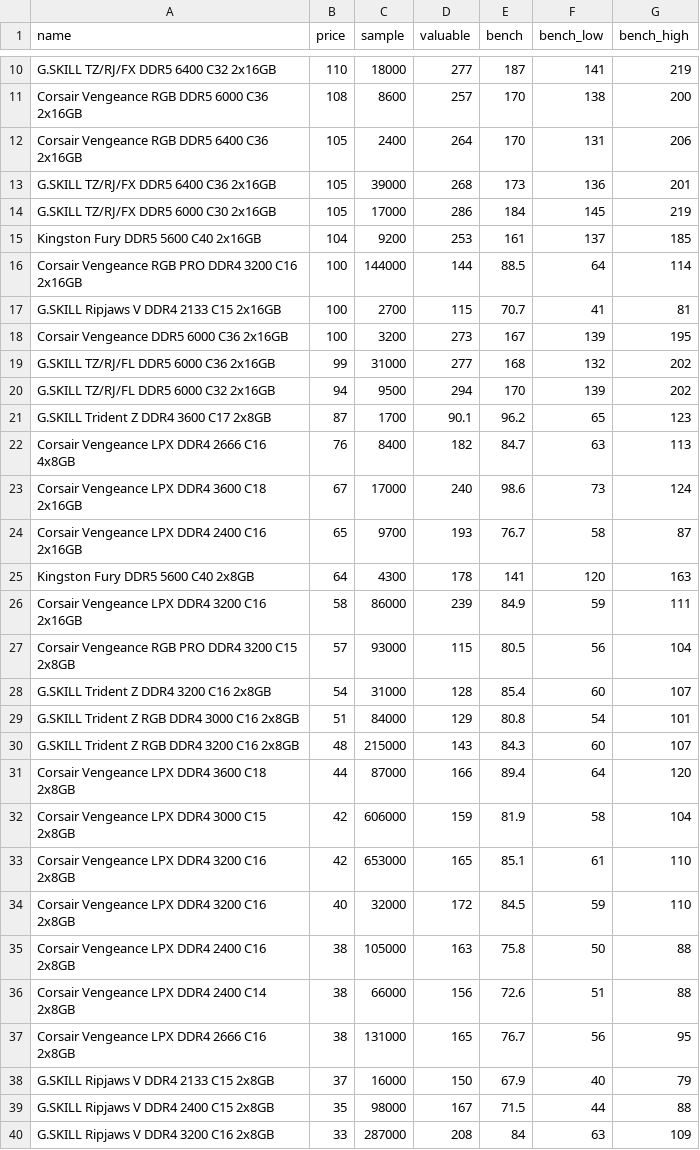
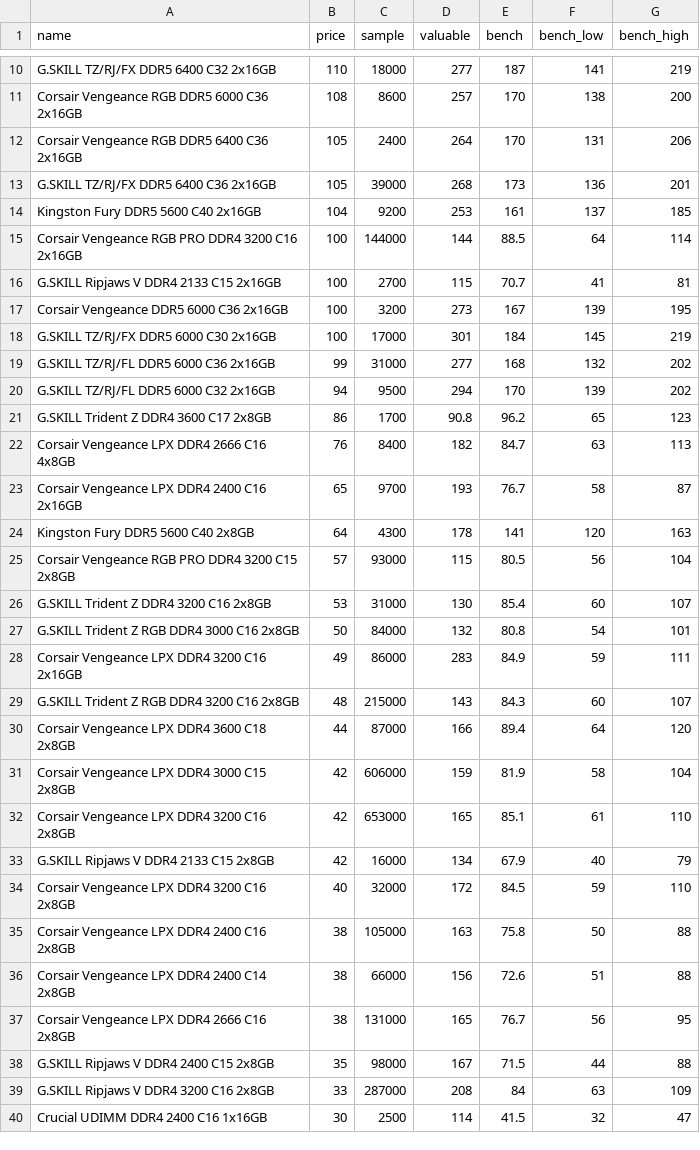
Before and after one commit to ShaokangJiang/CSE-203B-crapping, a CSV file: data/ram.csv, drawn as a sheet; only a part is shown, gaps mark what is left out; the shorter side is filled out with more unchanged rows; the diff covers the shown part only.

```diff
--- a/data/ram.csv
+++ b/data/ram.csv
@@ -13,3 +13,2 @@ Corsair Vengeance RGB DDR5 6400 C36 2x16GB,105,2400,264,170,131,206
 G.SKILL TZ/RJ/FX DDR5 6400 C36 2x16GB,105,39000,268,173,136,201
-G.SKILL TZ/RJ/FX DDR5 6000 C30 2x16GB,105,17000,286,184,145,219
 Kingston Fury DDR5 5600 C40 2x16GB,104,9200,253,161,137,185
@@ -18,13 +17,13 @@ G.SKILL Ripjaws V DDR4 2133 C15 2x16GB,100,2700,115,70.7,41,81
 Corsair Vengeance DDR5 6000 C36 2x16GB,100,3200,273,167,139,195
+G.SKILL TZ/RJ/FX DDR5 6000 C30 2x16GB,100,17000,301,184,145,219
 G.SKILL TZ/RJ/FL DDR5 6000 C36 2x16GB,99,31000,277,168,132,202
 G.SKILL TZ/RJ/FL DDR5 6000 C32 2x16GB,94,9500,294,170,139,202
-G.SKILL Trident Z DDR4 3600 C17 2x8GB,87,1700,90.1,96.2,65,123
+G.SKILL Trident Z DDR4 3600 C17 2x8GB,86,1700,90.8,96.2,65,123
 Corsair Vengeance LPX DDR4 2666 C16 4x8GB,76,8400,182,84.7,63,113
-Corsair Vengeance LPX DDR4 3600 C18 2x16GB,67,17000,240,98.6,73,124
 Corsair Vengeance LPX DDR4 2400 C16 2x16GB,65,9700,193,76.7,58,87
 Kingston Fury DDR5 5600 C40 2x8GB,64,4300,178,141,120,163
-Corsair Vengeance LPX DDR4 3200 C16 2x16GB,58,86000,239,84.9,59,111
 Corsair Vengeance RGB PRO DDR4 3200 C15 2x8GB,57,93000,115,80.5,56,104
-G.SKILL Trident Z DDR4 3200 C16 2x8GB,54,31000,128,85.4,60,107
-G.SKILL Trident Z RGB DDR4 3000 C16 2x8GB,51,84000,129,80.8,54,101
+G.SKILL Trident Z DDR4 3200 C16 2x8GB,53,31000,130,85.4,60,107
+G.SKILL Trident Z RGB DDR4 3000 C16 2x8GB,50,84000,132,80.8,54,101
+Corsair Vengeance LPX DDR4 3200 C16 2x16GB,49,86000,283,84.9,59,111
 G.SKILL Trident Z RGB DDR4 3200 C16 2x8GB,48,215000,143,84.3,60,107
@@ -33,2 +32,3 @@ Corsair Vengeance LPX DDR4 3000 C15 2x8GB,42,606000,159,81.9,58,104
 Corsair Vengeance LPX DDR4 3200 C16 2x8GB,42,653000,165,85.1,61,110
+G.SKILL Ripjaws V DDR4 2133 C15 2x8GB,42,16000,134,67.9,40,79
 Corsair Vengeance LPX DDR4 3200 C16 2x8GB,40,32000,172,84.5,59,110
@@ -37,3 +37,2 @@ Corsair Vengeance LPX DDR4 2400 C14 2x8GB,38,66000,156,72.6,51,88
 Corsair Vengeance LPX DDR4 2666 C16 2x8GB,38,131000,165,76.7,56,95
-G.SKILL Ripjaws V DDR4 2133 C15 2x8GB,37,16000,150,67.9,40,79
 G.SKILL Ripjaws V DDR4 2400 C15 2x8GB,35,98000,167,71.5,44,88
```
Also changed, not shown: 4 edited cells elsewhere in this file, data/cpu.csv, data/gpu.csv, 2 other files.
